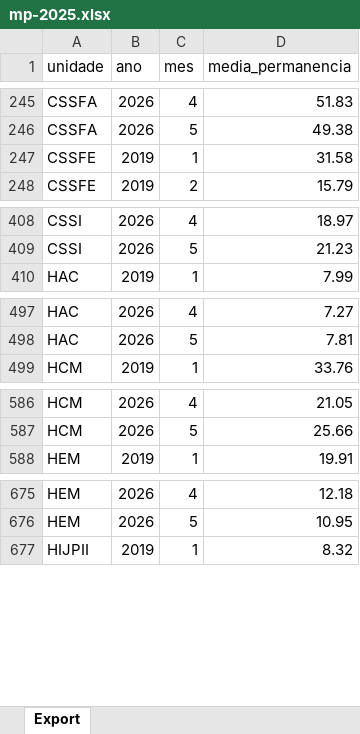
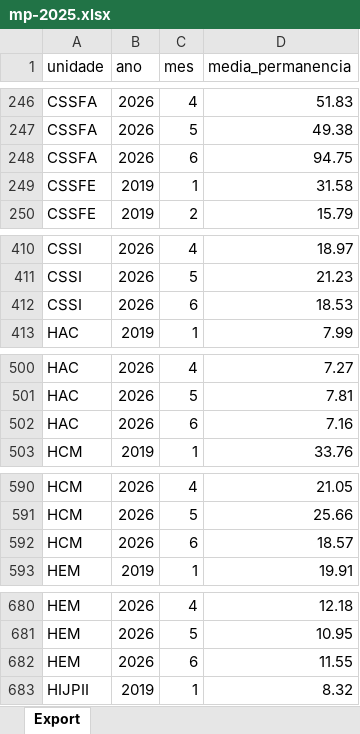
Before and after one commit to transparencia-mg/fhemig_media-de-permanencia-hospitalar, an Excel workbook: upload/mp-2025.xlsx, sheet Export, drawn as a sheet; only a part is shown, gaps mark what is left out; values as stored, in another font and other column widths than the file's, no borders; the diff covers the shown part only; the diff names each change by its address in the sheet, - before the commit and + after, or states it on an @@ line.

```diff
--- a/upload/mp-2025.xlsx (sheet Export)
+++ b/upload/mp-2025.xlsx (sheet Export)
+row 248: CSSFA | 2026 | 6 | 94.75
+row 412: CSSI | 2026 | 6 | 18.53
+row 502: HAC | 2026 | 6 | 7.16
+row 592: HCM | 2026 | 6 | 18.57
+row 682: HEM | 2026 | 6 | 11.55
```
Also changed, not shown: 10 added rows and 6 edited cells elsewhere in this sheet.
